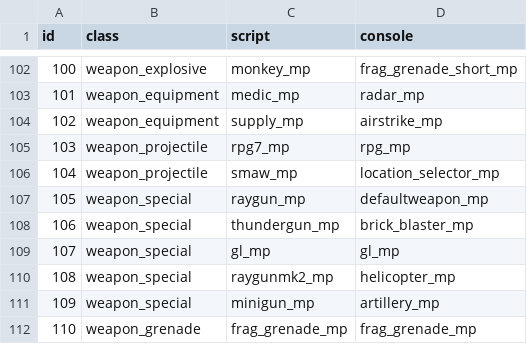
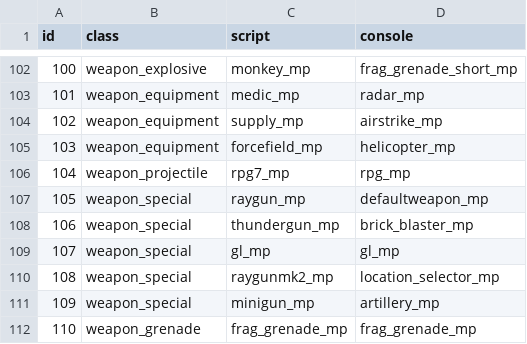
Before and after one commit to doctorluk/rotu-revolution, a CSV file: mp/weaponTable.csv, drawn as a sheet; only a part is shown, gaps mark what is left out.

```diff
--- a/mp/weaponTable.csv
+++ b/mp/weaponTable.csv
@@ -104,4 +104,4 @@ id,class,script,console
 102,weapon_equipment,supply_mp,airstrike_mp
-103,weapon_projectile,rpg7_mp,rpg_mp
-104,weapon_projectile,smaw_mp,location_selector_mp
+103,weapon_equipment,forcefield_mp,helicopter_mp
+104,weapon_projectile,rpg7_mp,rpg_mp
 105,weapon_special,raygun_mp,defaultweapon_mp
@@ -109,3 +109,3 @@ id,class,script,console
 107,weapon_special,gl_mp,gl_mp
-108,weapon_special,raygunmk2_mp,helicopter_mp
+108,weapon_special,raygunmk2_mp,location_selector_mp
 109,weapon_special,minigun_mp,artillery_mp
```
Also changed, not shown: mod.csv, 14 other files.
